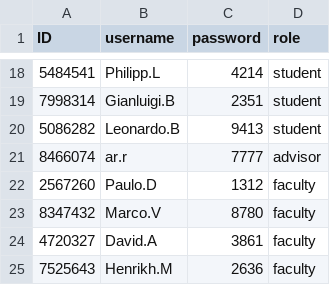
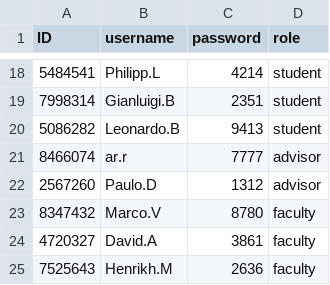
Before and after one commit to opxz7148/final_project, a CSV file: login.csv, drawn as a sheet; only a part is shown, gaps mark what is left out.

```diff
--- a/login.csv
+++ b/login.csv
@@ -21,3 +21,3 @@ ID,username,password,role
 8466074,ar.r,7777,advisor
-2567260,Paulo.D,1312,faculty
+2567260,Paulo.D,1312,advisor
 8347432,Marco.V,8780,faculty
```
Also changed, not shown: pending_approve.csv, pending_eval.csv, 3 other files.
